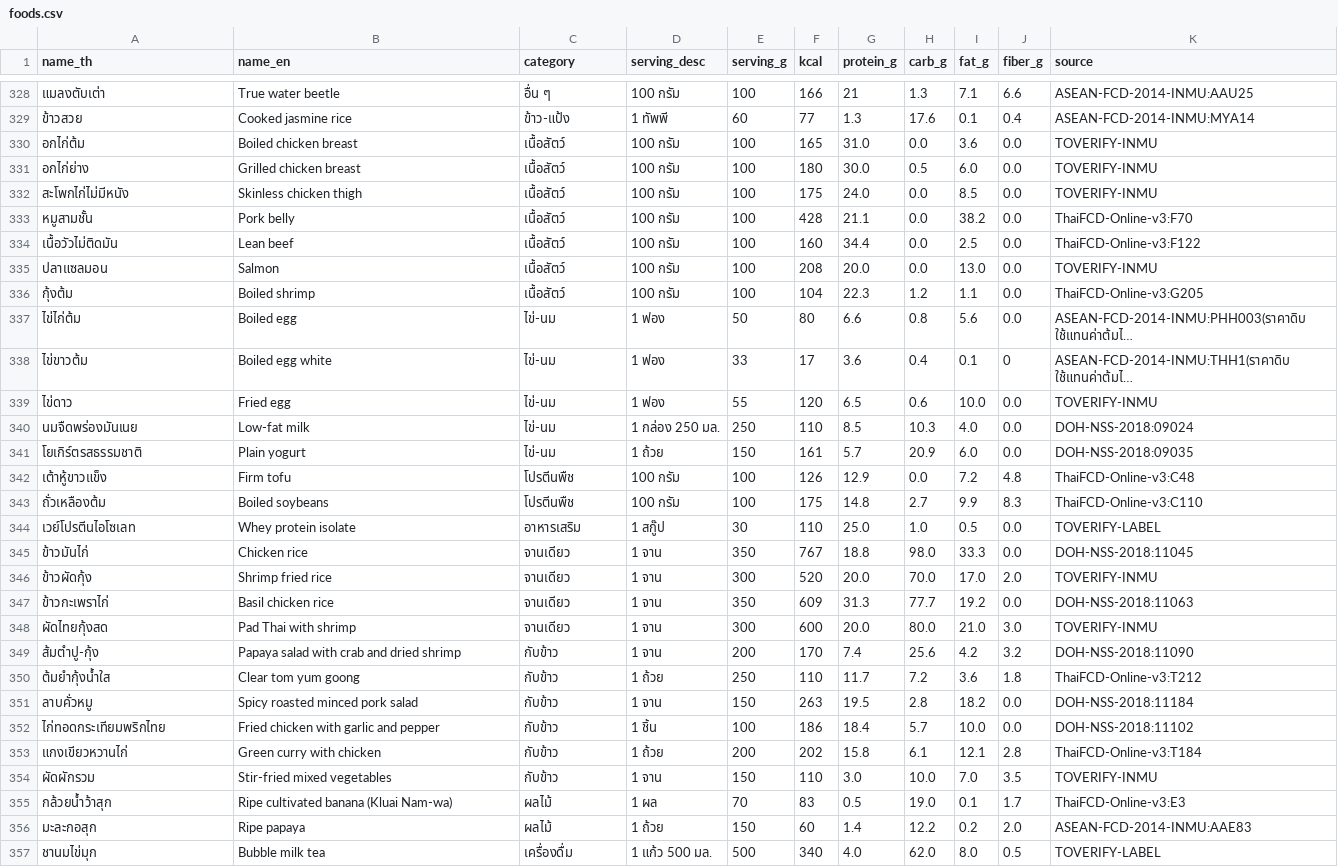
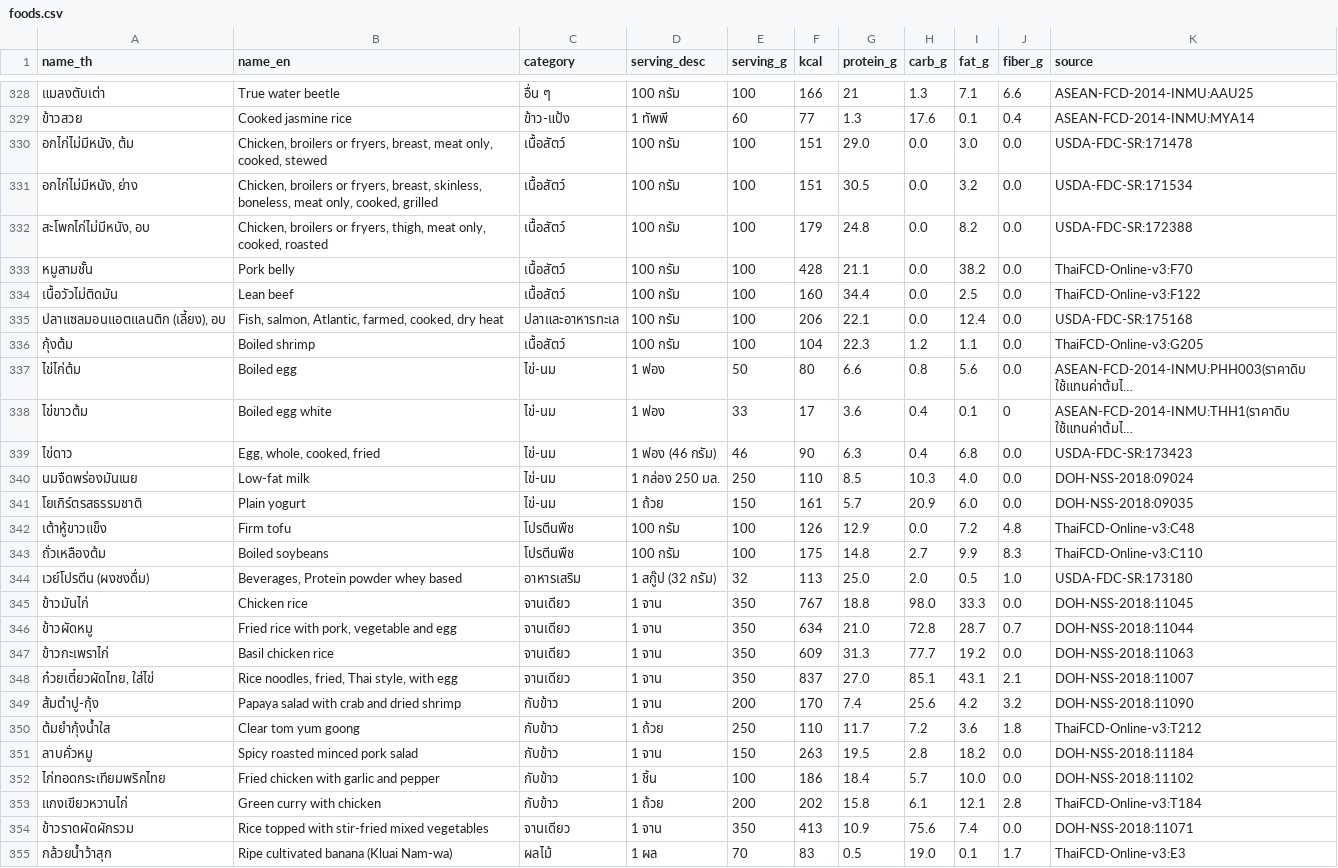
Before and after one commit to suphakit085/nutrilift, a CSV file: knowledge/foods.csv, drawn as a sheet; only a part is shown, gaps mark what is left out; the shorter side is filled out with more unchanged rows; long unchanged cells end in …; removed rows and columns are numbered as before the commit, all else as after; the diff names each change by its address in the sheet, - before the commit and + after, or states it on an @@ line.

```diff
--- a/knowledge/foods.csv
+++ b/knowledge/foods.csv
-row 330: อกไก่ต้ม | Boiled chicken breast | เนื้อสัตว์ | 100 กรัม | 100 | 165 | 31.0 | 0.0 | 3.6 | 0.0 | TOVERIFY-INMU
-row 331: อกไก่ย่าง | Grilled chicken breast | เนื้อสัตว์ | 100 กรัม | 100 | 180 | 30.0 | 0.5 | 6.0 | 0.0 | TOVERIFY-INMU
+row 330: อกไก่ไม่มีหนัง, ต้ม | Chicken, broilers or fryers, breast, meat only, cooked, stewed | เนื้อสัตว์ | 100 กรัม | 100 | 151 | 29.0 | 0.0 | 3.0 | 0.0 | USDA-FDC-SR:171478
+row 331: อกไก่ไม่มีหนัง, ย่าง | Chicken, broilers or fryers, breast, skinless, boneless, meat only, cooked, grilled | เนื้อสัตว์ | 100 กรัม | 100 | 151 | 30.5 | 0.0 | 3.2 | 0.0 | USDA-FDC-SR:171534
-A332 (name_th): สะโพกไก่ไม่มีหนัง
+A332 (name_th): สะโพกไก่ไม่มีหนัง, อบ
-B332 (name_en): Skinless chicken thigh
+B332 (name_en): Chicken, broilers or fryers, thigh, meat only, cooked, roasted
-F332 (kcal): 175
+F332 (kcal): 179
-G332 (protein_g): 24.0
+G332 (protein_g): 24.8
-I332 (fat_g): 8.5
+I332 (fat_g): 8.2
-K332 (source): TOVERIFY-INMU
+K332 (source): USDA-FDC-SR:172388
-row 335: ปลาแซลมอน | Salmon | เนื้อสัตว์ | 100 กรัม | 100 | 208 | 20.0 | 0.0 | 13.0 | 0.0 | TOVERIFY-INMU
+row 335: ปลาแซลมอนแอตแลนติก (เลี้ยง), อบ | Fish, salmon, Atlantic, farmed, cooked, dry heat | ปลาและอาหารทะเล | 100 กรัม | 100 | 206 | 22.1 | 0.0 | 12.4 | 0.0 | USDA-FDC-SR:175168
-B339 (name_en): Fried egg
+B339 (name_en): Egg, whole, cooked, fried
-D339 (serving_desc): 1 ฟอง
+D339 (serving_desc): 1 ฟอง (46 กรัม)
-E339 (serving_g): 55
+E339 (serving_g): 46
-F339 (kcal): 120
+F339 (kcal): 90
-G339 (protein_g): 6.5
+G339 (protein_g): 6.3
-H339 (carb_g): 0.6
+H339 (carb_g): 0.4
-I339 (fat_g): 10.0
+I339 (fat_g): 6.8
-K339 (source): TOVERIFY-INMU
+K339 (source): USDA-FDC-SR:173423
-row 344: เวย์โปรตีนไอโซเลท | Whey protein isolate | อาหารเสริม | 1 สกู๊ป | 30 | 110 | 25.0 | 1.0 | 0.5 | 0.0 | TOVERIFY-LABEL
+row 344: เวย์โปรตีน (ผงชงดื่ม) | Beverages, Protein powder whey based | อาหารเสริม | 1 สกู๊ป (32 กรัม) | 32 | 113 | 25.0 | 2.0 | 0.5 | 1.0 | USDA-FDC-SR:173180
-row 346: ข้าวผัดกุ้ง | Shrimp fried rice | จานเดียว | 1 จาน | 300 | 520 | 20.0 | 70.0 | 17.0 | 2.0 | TOVERIFY-INMU
+row 346: ข้าวผัดหมู | Fried rice with pork, vegetable and egg | จานเดียว | 1 จาน | 350 | 634 | 21.0 | 72.8 | 28.7 | 0.7 | DOH-NSS-2018:11044
-row 348: ผัดไทยกุ้งสด | Pad Thai with shrimp | จานเดียว | 1 จาน | 300 | 600 | 20.0 | 80.0 | 21.0 | 3.0 | TOVERIFY-INMU
+row 348: ก๋วยเตี๋ยวผัดไทย, ใส่ไข่ | Rice noodles, fried, Thai style, with egg | จานเดียว | 1 จาน | 350 | 837 | 27.0 | 85.1 | 43.1 | 2.1 | DOH-NSS-2018:11007
-row 354: ผัดผักรวม | Stir-fried mixed vegetables | กับข้าว | 1 จาน | 150 | 110 | 3.0 | 10.0 | 7.0 | 3.5 | TOVERIFY-INMU
+row 354: ข้าวราดผัดผักรวม | Rice topped with stir-fried mixed vegetables | จานเดียว | 1 จาน | 350 | 413 | 10.9 | 75.6 | 7.4 | 0.0 | DOH-NSS-2018:11071
```
Also changed, not shown: 2 other files.
